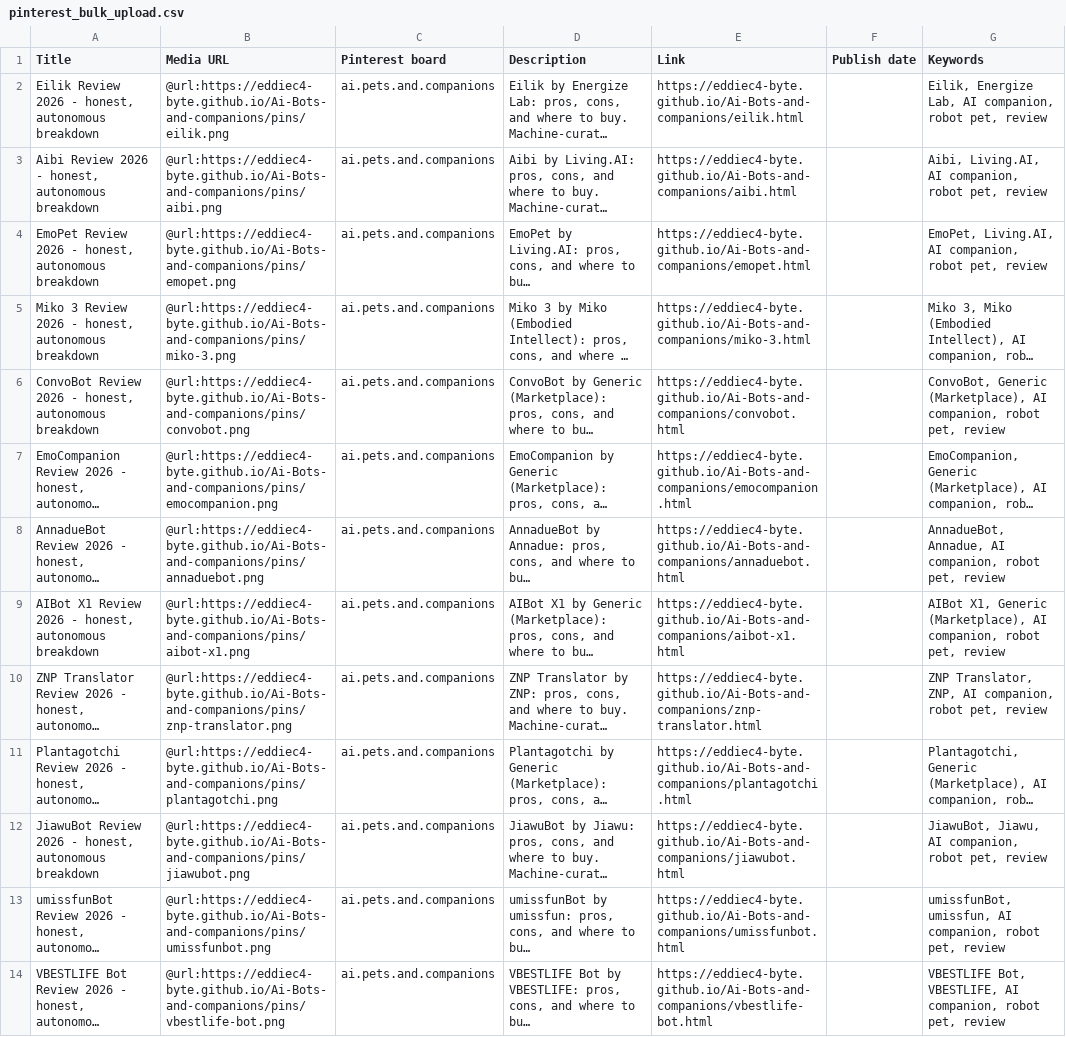
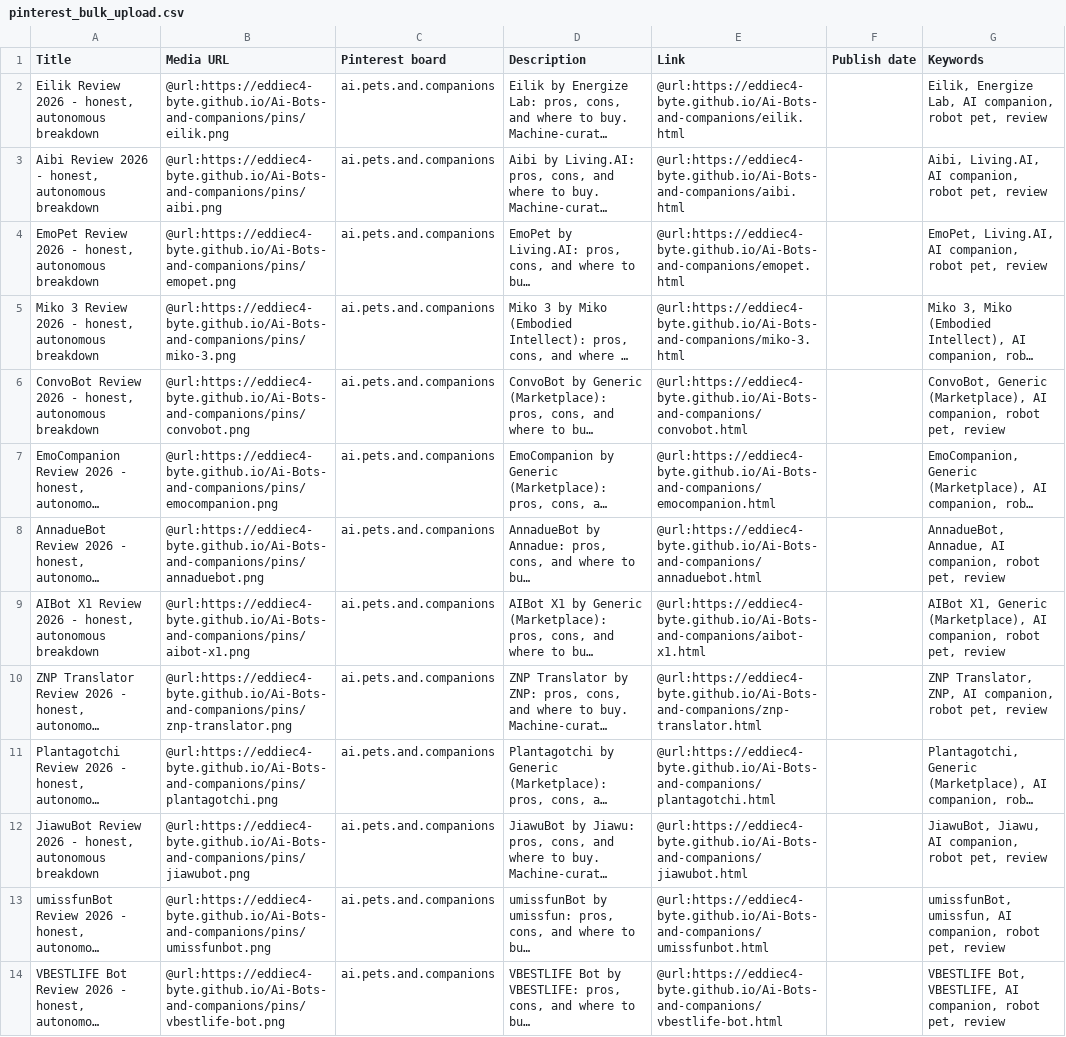
Before and after one commit to eddiec4-byte/Ai-Bots-and-companions, a CSV file: pins/pinterest_bulk_upload.csv, drawn as a sheet; long unchanged cells end in …; the diff names each change by its address in the sheet, - before the commit and + after, or states it on an @@ line.

Commit message:
wrap Link in @url: (fixes Pinterest 'Video link in URL column' error)

```diff
--- a/pins/pinterest_bulk_upload.csv
+++ b/pins/pinterest_bulk_upload.csv
-E2 (Link): https://eddiec4-byte.github.io/Ai-Bots-and-companions/eilik.html
+E2 (Link): @url:https://eddiec4-byte.github.io/Ai-Bots-and-companions/eilik.html
-E3 (Link): https://eddiec4-byte.github.io/Ai-Bots-and-companions/aibi.html
+E3 (Link): @url:https://eddiec4-byte.github.io/Ai-Bots-and-companions/aibi.html
-E4 (Link): https://eddiec4-byte.github.io/Ai-Bots-and-companions/emopet.html
+E4 (Link): @url:https://eddiec4-byte.github.io/Ai-Bots-and-companions/emopet.html
-E5 (Link): https://eddiec4-byte.github.io/Ai-Bots-and-companions/miko-3.html
+E5 (Link): @url:https://eddiec4-byte.github.io/Ai-Bots-and-companions/miko-3.html
-E6 (Link): https://eddiec4-byte.github.io/Ai-Bots-and-companions/convobot.html
+E6 (Link): @url:https://eddiec4-byte.github.io/Ai-Bots-and-companions/convobot.html
-E7 (Link): https://eddiec4-byte.github.io/Ai-Bots-and-companions/emocompanion.html
+E7 (Link): @url:https://eddiec4-byte.github.io/Ai-Bots-and-companions/emocompanion.html
-E8 (Link): https://eddiec4-byte.github.io/Ai-Bots-and-companions/annaduebot.html
+E8 (Link): @url:https://eddiec4-byte.github.io/Ai-Bots-and-companions/annaduebot.html
-E9 (Link): https://eddiec4-byte.github.io/Ai-Bots-and-companions/aibot-x1.html
+E9 (Link): @url:https://eddiec4-byte.github.io/Ai-Bots-and-companions/aibot-x1.html
-E10 (Link): https://eddiec4-byte.github.io/Ai-Bots-and-companions/znp-translator.html
+E10 (Link): @url:https://eddiec4-byte.github.io/Ai-Bots-and-companions/znp-translator.html
-E11 (Link): https://eddiec4-byte.github.io/Ai-Bots-and-companions/plantagotchi.html
+E11 (Link): @url:https://eddiec4-byte.github.io/Ai-Bots-and-companions/plantagotchi.html
-E12 (Link): https://eddiec4-byte.github.io/Ai-Bots-and-companions/jiawubot.html
+E12 (Link): @url:https://eddiec4-byte.github.io/Ai-Bots-and-companions/jiawubot.html
-E13 (Link): https://eddiec4-byte.github.io/Ai-Bots-and-companions/umissfunbot.html
+E13 (Link): @url:https://eddiec4-byte.github.io/Ai-Bots-and-companions/umissfunbot.html
-E14 (Link): https://eddiec4-byte.github.io/Ai-Bots-and-companions/vbestlife-bot.html
+E14 (Link): @url:https://eddiec4-byte.github.io/Ai-Bots-and-companions/vbestlife-bot.html
```
Also changed, not shown: 1 other file.
